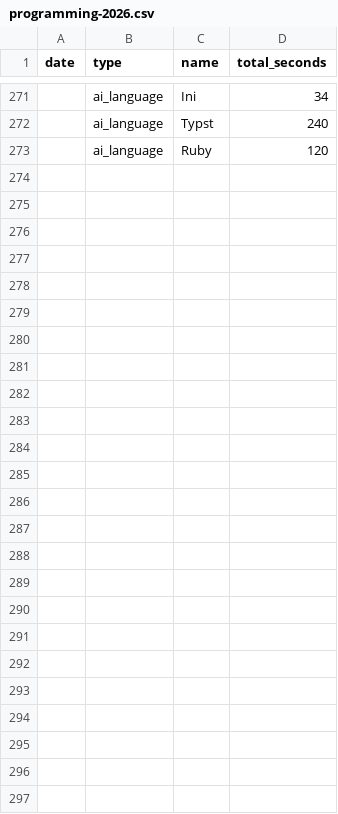
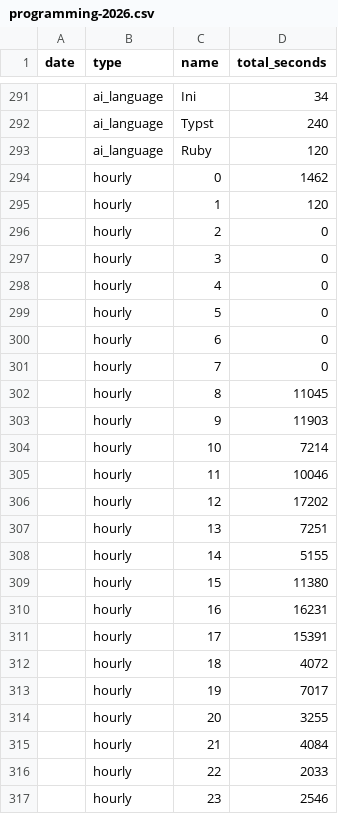
Before and after one commit to f0ldspace/blog, a CSV file: _data/programming-2026.csv, drawn as a sheet; only a part is shown, gaps mark what is left out; the diff covers the shown part only; the diff names each change by its address in the sheet, - before the commit and + after, or states it on an @@ line.

```diff
--- a/_data/programming-2026.csv
+++ b/_data/programming-2026.csv
+row 294:  | hourly | 0 | 1462
+row 295:  | hourly | 1 | 120
+row 296:  | hourly | 2 | 0
+row 297:  | hourly | 3 | 0
+row 298:  | hourly | 4 | 0
+row 299:  | hourly | 5 | 0
+row 300:  | hourly | 6 | 0
+row 301:  | hourly | 7 | 0
+row 302:  | hourly | 8 | 11045
+row 303:  | hourly | 9 | 11903
+row 304:  | hourly | 10 | 7214
+row 305:  | hourly | 11 | 10046
+row 306:  | hourly | 12 | 17202
+row 307:  | hourly | 13 | 7251
+row 308:  | hourly | 14 | 5155
+row 309:  | hourly | 15 | 11380
+row 310:  | hourly | 16 | 16231
+row 311:  | hourly | 17 | 15391
+row 312:  | hourly | 18 | 4072
+row 313:  | hourly | 19 | 7017
+row 314:  | hourly | 20 | 3255
+row 315:  | hourly | 21 | 4084
+row 316:  | hourly | 22 | 2033
+row 317:  | hourly | 23 | 2546
```
Also changed, not shown: 20 added rows, 2 moved rows and 19 edited cells elsewhere in this file, 5 other files.
